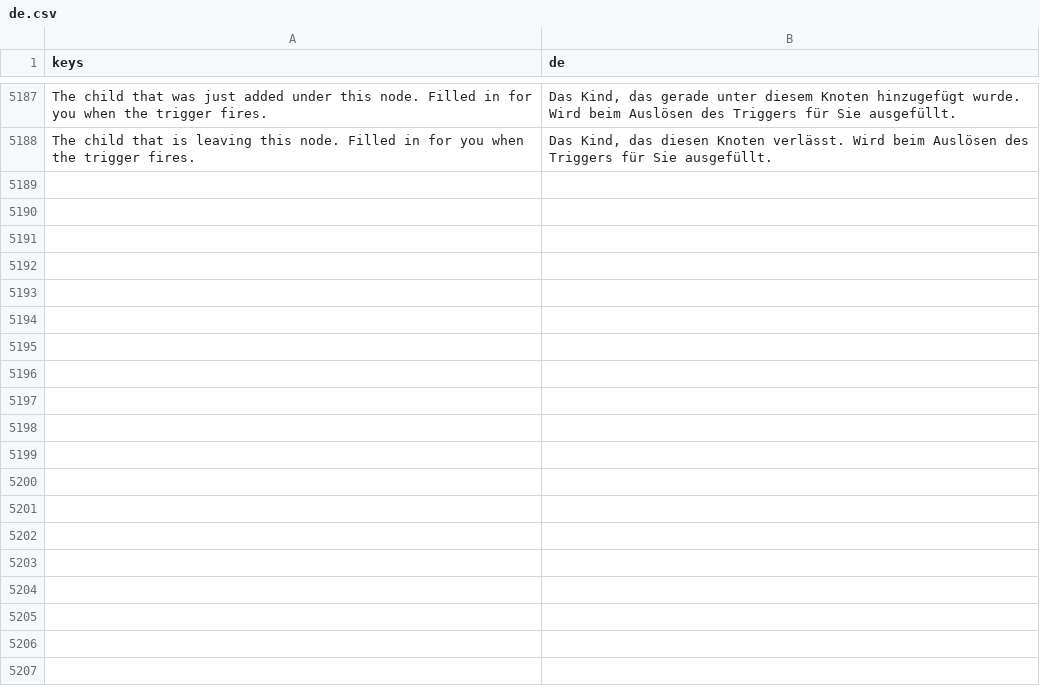
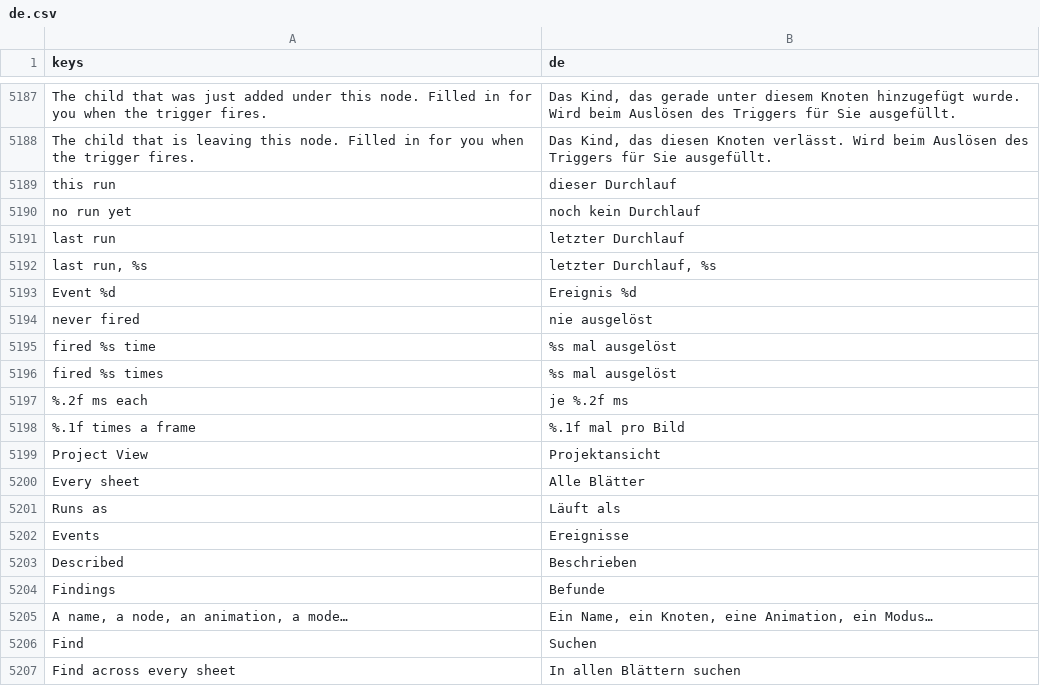
Before and after one commit to SalmanShhh/Godot-EventSheet-Visual-Scripting, a CSV file: addons/eventsheet/translations/de.csv, drawn as a sheet; only a part is shown, gaps mark what is left out; the diff covers the shown part only.

```diff
--- a/addons/eventsheet/translations/de.csv
+++ b/addons/eventsheet/translations/de.csv
@@ -5212 +5212,20 @@ The child that was just added under this node. Filled in for you when the trigge
 The child that is leaving this node. Filled in for you when the trigger fires.,"Das Kind, das diesen Knoten verlässt. Wird beim Auslösen des Triggers für Sie ausgefüllt."
+this run,dieser Durchlauf
+no run yet,noch kein Durchlauf
+last run,letzter Durchlauf
+"last run, %s","letzter Durchlauf, %s"
+Event %d,Ereignis %d
+never fired,nie ausgelöst
+fired %s time,%s mal ausgelöst
+fired %s times,%s mal ausgelöst
+%.2f ms each,je %.2f ms
+%.1f times a frame,%.1f mal pro Bild
+Project View,Projektansicht
+Every sheet,Alle Blätter
+Runs as,Läuft als
+Events,Ereignisse
+Described,Beschrieben
+Findings,Befunde
+"A name, a node, an animation, a mode…","Ein Name, ein Knoten, eine Animation, ein Modus…"
+Find,Suchen
+Find across every sheet,In allen Blättern suchen
```
Also changed, not shown: 15 added rows elsewhere in this file, addons/eventsheet/translations/fr.csv, addons/eventsheet/translations/it.csv, 20 other files.
